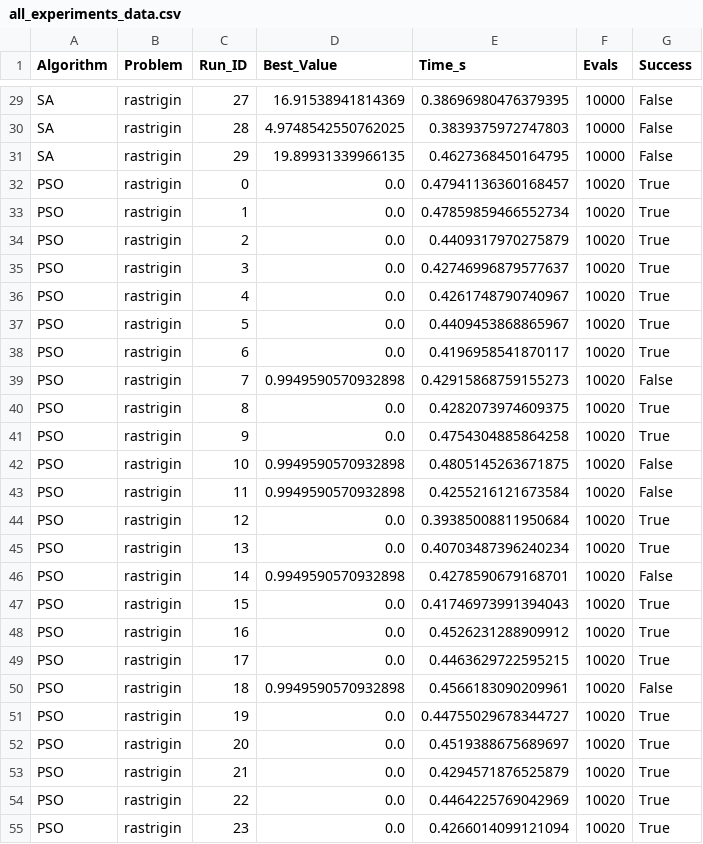
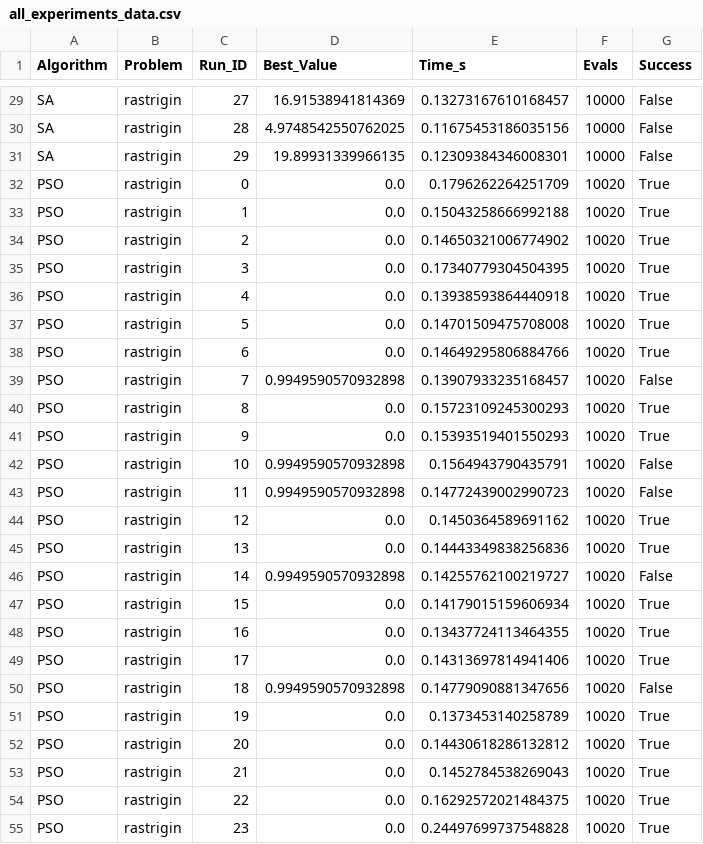
Before and after one commit to EnekoOrh/group_project, a CSV file: results/all_experiments_data.csv, drawn as a sheet; only a part is shown, gaps mark what is left out; the diff covers the shown part only; the diff names each change by its address in the sheet, - before the commit and + after, or states it on an @@ line.

```diff
--- a/results/all_experiments_data.csv
+++ b/results/all_experiments_data.csv
-E29 (Time_s): 0.38696980476379395
+E29 (Time_s): 0.13273167610168457
-E30 (Time_s): 0.3839375972747803
+E30 (Time_s): 0.11675453186035156
-E31 (Time_s): 0.4627368450164795
+E31 (Time_s): 0.12309384346008301
-E32 (Time_s): 0.47941136360168457
+E32 (Time_s): 0.1796262264251709
-E33 (Time_s): 0.47859859466552734
+E33 (Time_s): 0.15043258666992188
-E34 (Time_s): 0.4409317970275879
+E34 (Time_s): 0.14650321006774902
-E35 (Time_s): 0.42746996879577637
+E35 (Time_s): 0.17340779304504395
-E36 (Time_s): 0.4261748790740967
+E36 (Time_s): 0.13938593864440918
-E37 (Time_s): 0.4409453868865967
+E37 (Time_s): 0.14701509475708008
-E38 (Time_s): 0.4196958541870117
+E38 (Time_s): 0.14649295806884766
-E39 (Time_s): 0.42915868759155273
+E39 (Time_s): 0.13907933235168457
-E40 (Time_s): 0.4282073974609375
+E40 (Time_s): 0.15723109245300293
-E41 (Time_s): 0.4754304885864258
+E41 (Time_s): 0.15393519401550293
-E42 (Time_s): 0.4805145263671875
+E42 (Time_s): 0.1564943790435791
-E43 (Time_s): 0.4255216121673584
+E43 (Time_s): 0.14772439002990723
-E44 (Time_s): 0.39385008811950684
+E44 (Time_s): 0.1450364589691162
-E45 (Time_s): 0.40703487396240234
+E45 (Time_s): 0.14443349838256836
-E46 (Time_s): 0.4278590679168701
+E46 (Time_s): 0.14255762100219727
-E47 (Time_s): 0.41746973991394043
+E47 (Time_s): 0.14179015159606934
-E48 (Time_s): 0.4526231288909912
+E48 (Time_s): 0.13437724113464355
-E49 (Time_s): 0.4463629722595215
+E49 (Time_s): 0.14313697814941406
-E50 (Time_s): 0.4566183090209961
+E50 (Time_s): 0.14779090881347656
-E51 (Time_s): 0.44755029678344727
+E51 (Time_s): 0.1373453140258789
-E52 (Time_s): 0.4519388675689697
+E52 (Time_s): 0.14430618286132812
-E53 (Time_s): 0.4294571876525879
+E53 (Time_s): 0.1452784538269043
-E54 (Time_s): 0.4464225769042969
+E54 (Time_s): 0.16292572021484375
-E55 (Time_s): 0.4266014099121094
+E55 (Time_s): 0.24497699737548828
```
Also changed, not shown: 153 edited cells elsewhere in this file, 7 other files.
